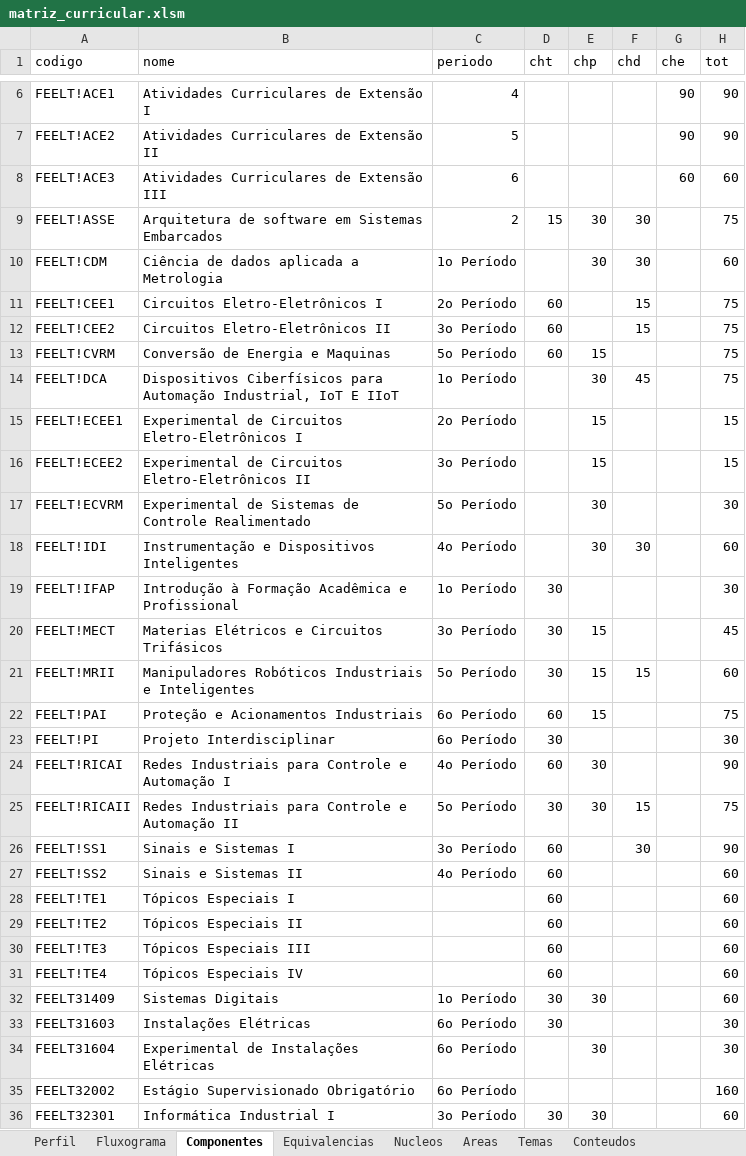
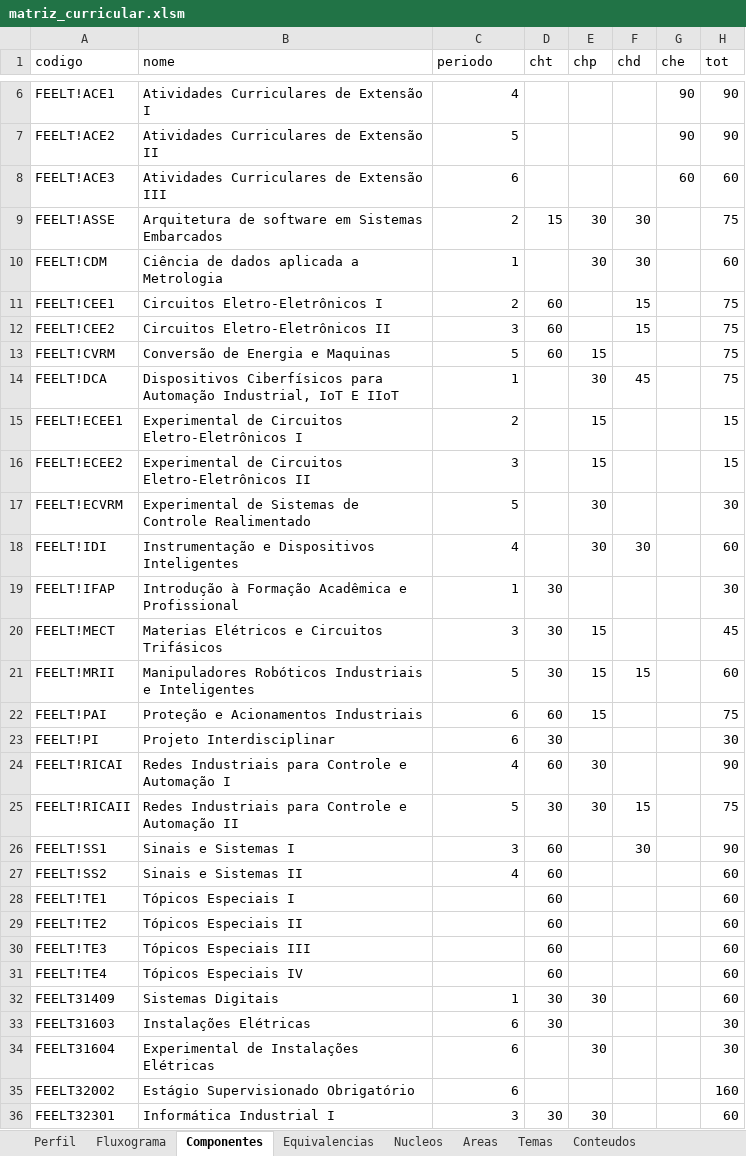
Before and after one commit to LASEC-UFU/ppc_generator, an Excel workbook: dados/tecnologo_automacao_2027_1/matriz_curricular.xlsm, sheet Componentes, drawn as a sheet; only a part is shown, gaps mark what is left out; values as stored, in another font and other column widths than the file's, no cell formats; conditional formats not drawn; the diff covers the shown part only; the diff names each change by its address in the sheet, - before the commit and + after, or states it on an @@ line.

```diff
--- a/dados/tecnologo_automacao_2027_1/matriz_curricular.xlsm (sheet Componentes)
+++ b/dados/tecnologo_automacao_2027_1/matriz_curricular.xlsm (sheet Componentes)
-C10 (periodo): 1o Período
+C10 (periodo): 1
-C11 (periodo): 2o Período
+C11 (periodo): 2
-C12 (periodo): 3o Período
+C12 (periodo): 3
-C13 (periodo): 5o Período
+C13 (periodo): 5
-C14 (periodo): 1o Período
+C14 (periodo): 1
-C15 (periodo): 2o Período
+C15 (periodo): 2
-C16 (periodo): 3o Período
+C16 (periodo): 3
-C17 (periodo): 5o Período
+C17 (periodo): 5
-C18 (periodo): 4o Período
+C18 (periodo): 4
-C19 (periodo): 1o Período
+C19 (periodo): 1
-C20 (periodo): 3o Período
+C20 (periodo): 3
-C21 (periodo): 5o Período
+C21 (periodo): 5
-C22:C23 (periodo): 6o Período
+C22:C23 (periodo): 6
-C24 (periodo): 4o Período
+C24 (periodo): 4
-C25 (periodo): 5o Período
+C25 (periodo): 5
-C26 (periodo): 3o Período
+C26 (periodo): 3
-C27 (periodo): 4o Período
+C27 (periodo): 4
-C32 (periodo): 1o Período
+C32 (periodo): 1
-C33:C35 (periodo): 6o Período
+C33:C35 (periodo): 6
-C36 (periodo): 3o Período
+C36 (periodo): 3
```
Also changed, not shown: 8 edited cells elsewhere in this sheet, sheet Fluxograma, sheet Bibliografia, sheet Conteudos, sheet Perfil, sheet Competencias, cell formats, charts or pictures.
